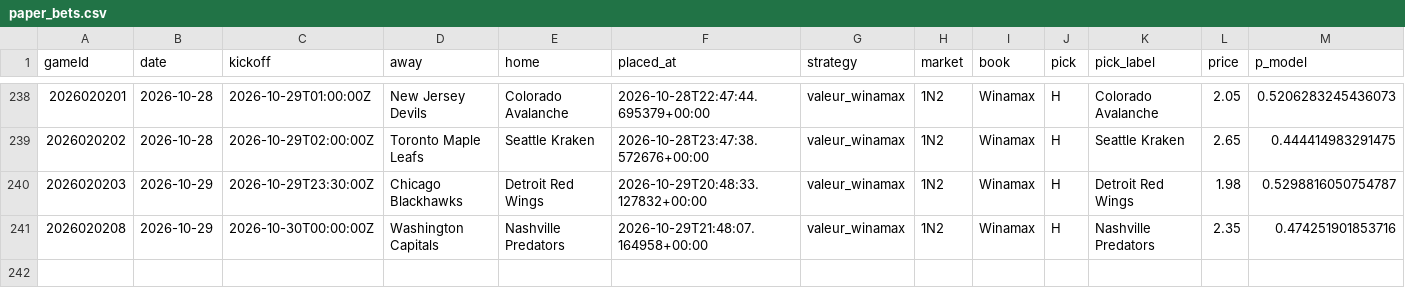
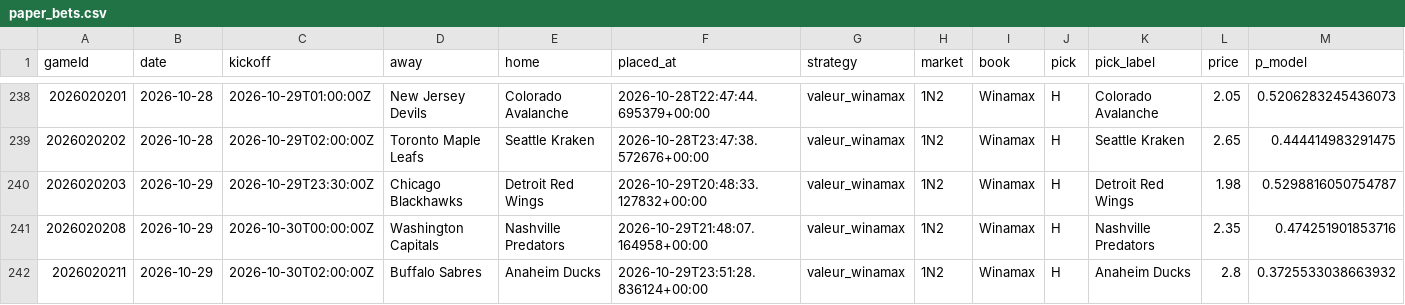
Before and after one commit to CR0ZER/NHL-Predictor, a CSV file: data/paper_bets.csv, drawn as a sheet; only a part is shown, gaps mark what is left out; rows hold the shown columns only; the diff names each change by its address in the sheet, - before the commit and + after, or states it on an @@ line.

```diff
--- a/data/paper_bets.csv
+++ b/data/paper_bets.csv
+row 242: 2026020211 | 2026-10-29 | 2026-10-30T02:00:00Z | Buffalo Sabres | Anaheim Ducks | 2026-10-29T23:51:28.836124+00:00 | valeur_winamax | 1N2 | Winamax | H | Anaheim Ducks | 2.8 | 0.3725533038663932
```
Also changed, not shown: data/predictions.csv, 3 other files.
